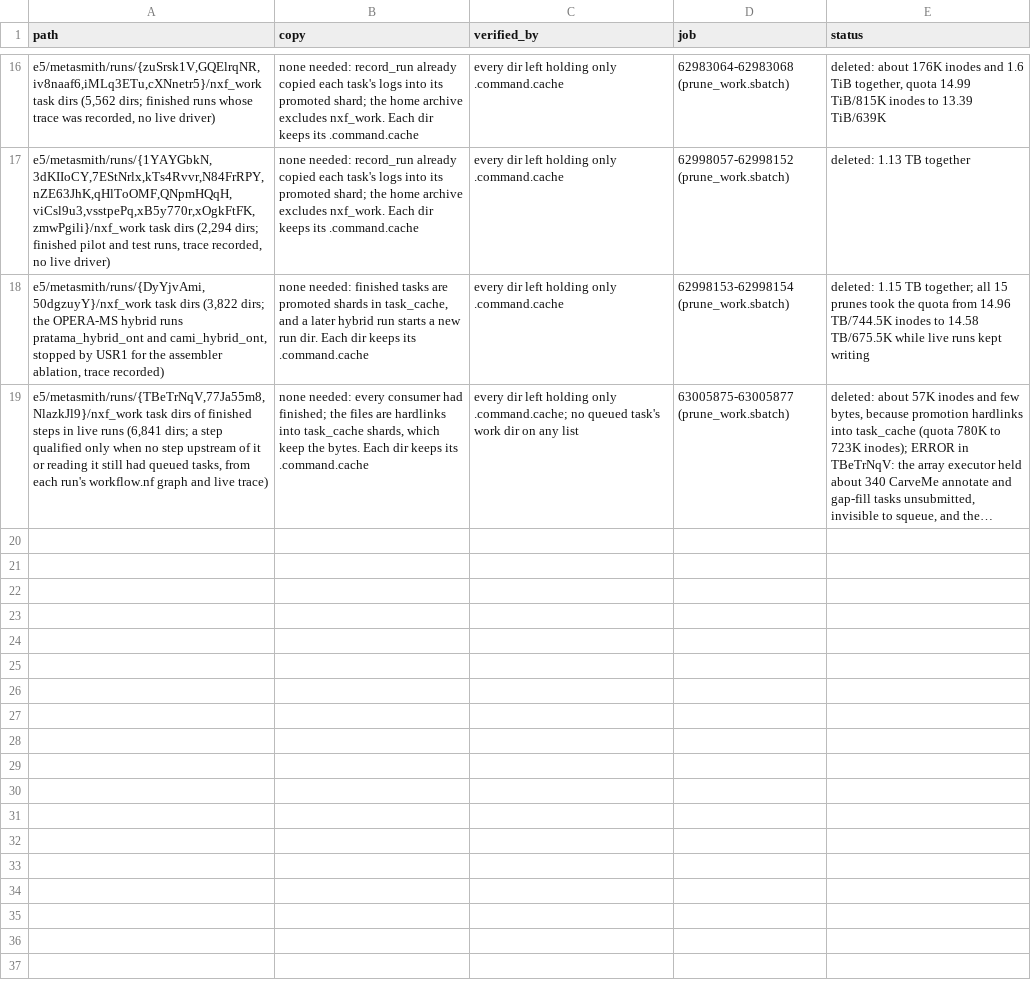
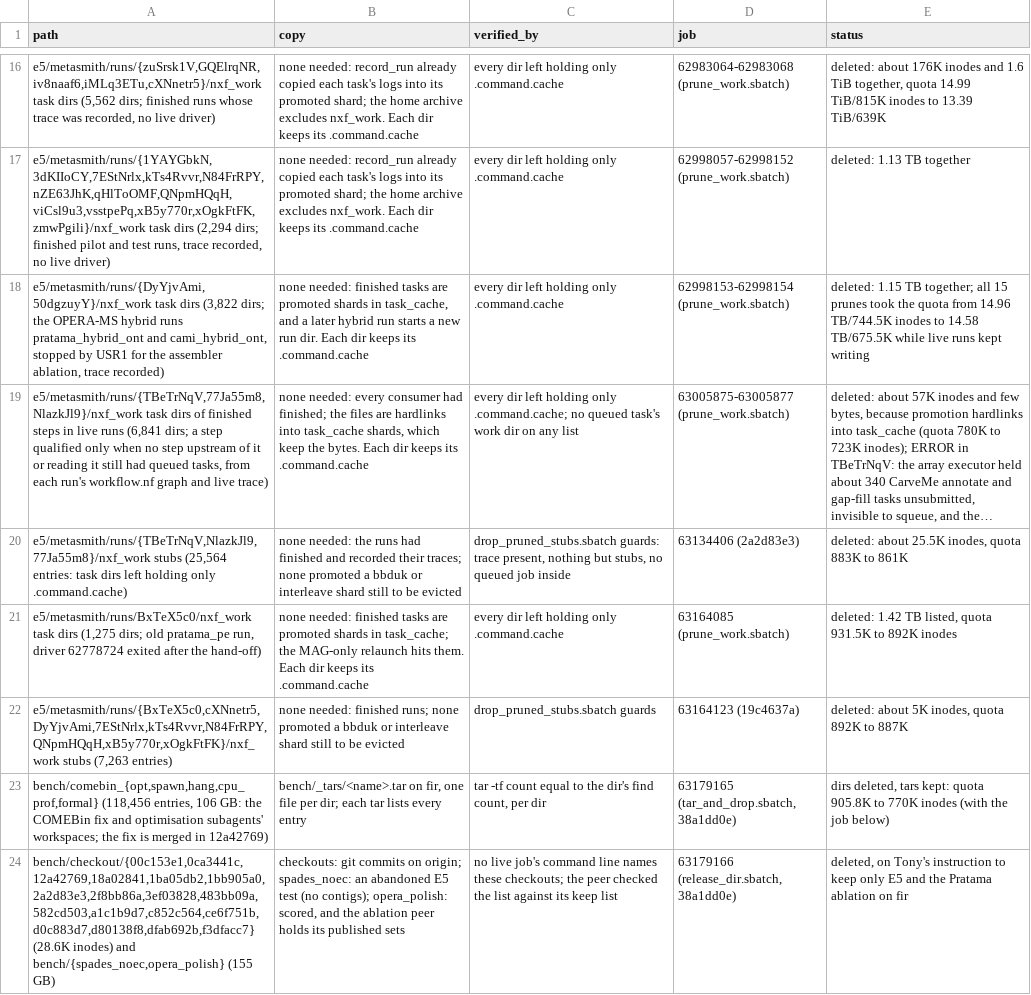
Before and after one commit to phy0x1a79ed/Metasmith, a TSV file: research/metasmith_benchmark/results/e5/cleanup.tsv, drawn as a sheet; only a part is shown, gaps mark what is left out; long unchanged cells end in …; the diff names each change by its address in the sheet, - before the commit and + after, or states it on an @@ line.

```diff
--- a/research/metasmith_benchmark/results/e5/cleanup.tsv
+++ b/research/metasmith_benchmark/results/e5/cleanup.tsv
+row 20: e5/metasmith/runs/{TBeTrNqV,NlazkJl9,77Ja55m8}/nxf_work stubs (25,564 entries: task dirs left holding only .command.cache) | none needed: the runs had finished and recorded their traces; none promoted a bbduk or interleave shard still to be evicted | drop_pruned_stubs.sbatch guards: trace present, nothing but stubs, no queued job inside | 63134406 (2a2d83e3) | deleted: about 25.5K inodes, quota 883K to 861K
+row 21: e5/metasmith/runs/BxTeX5c0/nxf_work task dirs (1,275 dirs; old pratama_pe run, driver 62778724 exited after the hand-off) | none needed: finished tasks are promoted shards in task_cache; the MAG-only relaunch hits them. Each dir keeps its .command.cache | every dir left holding only .command.cache | 63164085 (prune_work.sbatch) | deleted: 1.42 TB listed, quota 931.5K to 892K inodes
+row 22: e5/metasmith/runs/{BxTeX5c0,cXNnetr5,DyYjvAmi,7EStNrlx,kTs4Rvvr,N84FrRPY,QNpmHQqH,xB5y770r,xOgkFtFK}/nxf_work stubs (7,263 entries) | none needed: finished runs; none promoted a bbduk or interleave shard still to be evicted | drop_pruned_stubs.sbatch guards | 63164123 (19c4637a) | deleted: about 5K inodes, quota 892K to 887K
+row 23: bench/comebin_{opt,spawn,hang,cpu_prof,formal} (118,456 entries, 106 GB: the COMEBin fix and optimisation subagents' workspaces; the fix is merged in 12a42769) | bench/_tars/<name>.tar on fir, one file per dir; each tar lists every entry | tar -tf count equal to the dir's find count, per dir | 63179165 (tar_and_drop.sbatch, 38a1dd0e) | dirs deleted, tars kept: quota 905.8K to 770K inodes (with the job below)
+row 24: bench/checkout/{00c153e1,0ca3441c,12a42769,18a02841,1ba05db2,1bb905a0,2a2d83e3,2f8bb86a,3ef03828,483bb09a,582cd503,a1c1b9d7,c852c564,ce6f751b,d0c883d7,d80138f8,dfab692b,f3dfacc7} (28.6K inodes) and bench/{spades_noec,opera_polish} (155 GB) | checkouts: git commits on origin; spades_noec: an abandoned E5 test (no contigs); opera_polish: scored, and the ablation peer holds its published sets | no live job's command line names these checkouts; the peer checked the list against its keep list | 63179166 (release_dir.sbatch, 38a1dd0e) | deleted, on Tony's instruction to keep only E5 and the Pratama ablation on fir
```
